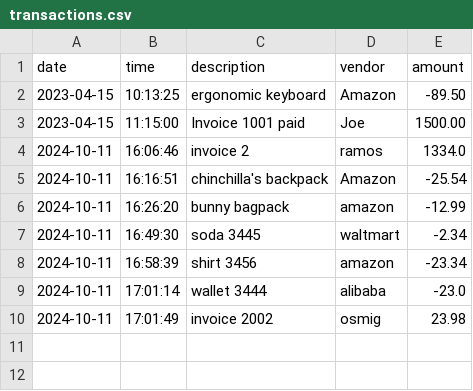
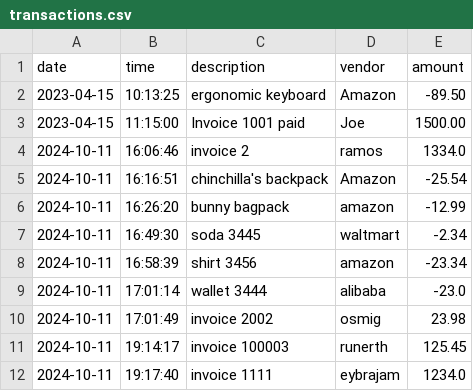
Before and after one commit to oscar-osmig/LearnToCode_Capstone1, a CSV file: transactions.csv, drawn as a sheet; the diff names each change by its address in the sheet, - before the commit and + after, or states it on an @@ line.

```diff
--- a/transactions.csv
+++ b/transactions.csv
+row 11: 2024-10-11 | 19:14:17 | invoice 100003 | runerth | 125.45
+row 12: 2024-10-11 | 19:17:40 | invoice 1111 | eybrajam | 1234.0
```
Also changed, not shown: 5 other files.
